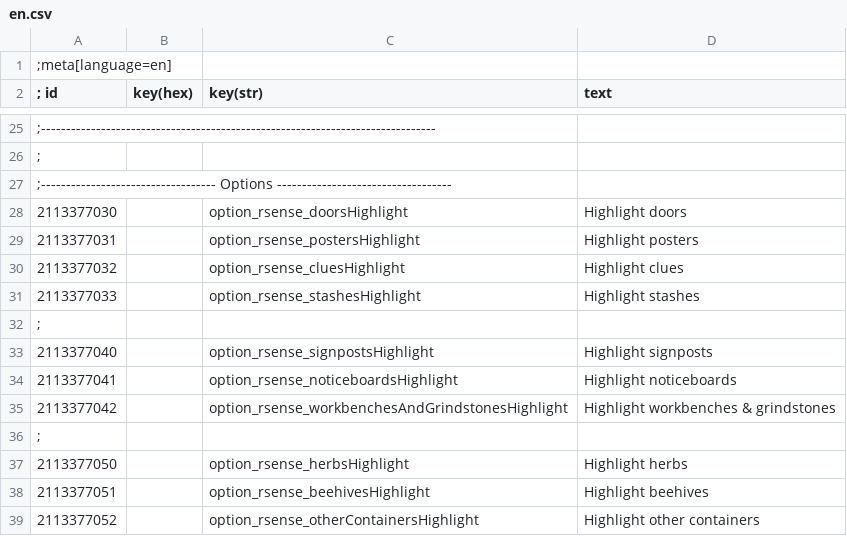
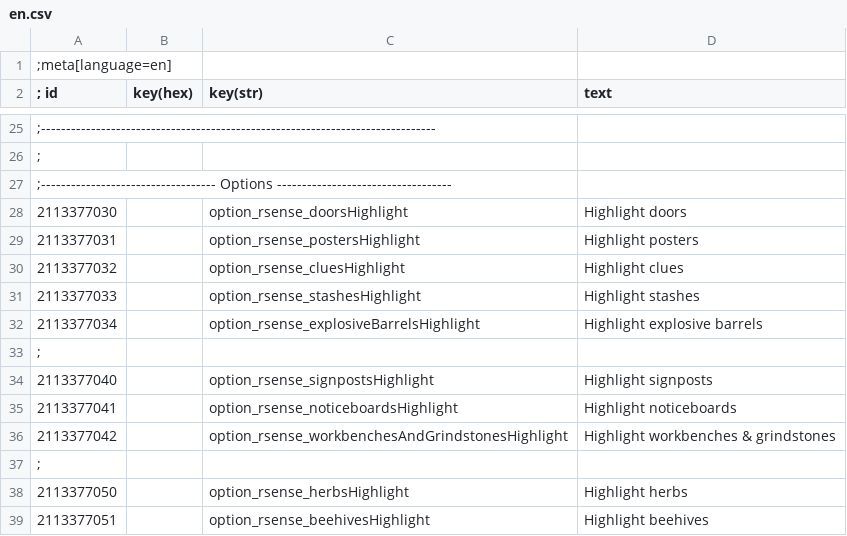
Before and after one commit to Benna96/witcher-3-reasonable-senses-configurable, a CSV file: src/main/localization/en.csv, drawn as a sheet; only a part is shown, gaps mark what is left out; the shorter side is filled out with more unchanged rows; the diff names each change by its address in the sheet, - before the commit and + after, or states it on an @@ line.

Commit message:
Add explosive barrel highlight option
Closes GH-4

```diff
--- a/src/main/localization/en.csv
+++ b/src/main/localization/en.csv
+row 32: 2113377034 |  | option_rsense_explosiveBarrelsHighlight | Highlight explosive barrels
```
Also changed, not shown: 3 other files.
